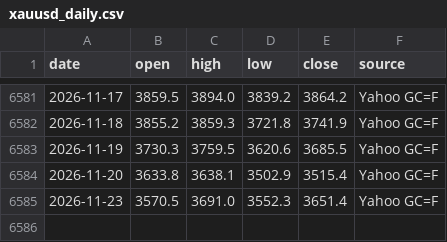
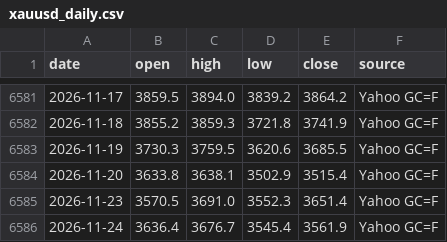
Before and after one commit to nguyenvanchi-cmd/vang-dashboard, a CSV file: data/xauusd_daily.csv, drawn as a sheet; only a part is shown, gaps mark what is left out.

```diff
--- a/data/xauusd_daily.csv
+++ b/data/xauusd_daily.csv
@@ -6585 +6585,2 @@ date,open,high,low,close,source
 2026-11-23,3570.5,3691.0,3552.3,3651.4,Yahoo GC=F
+2026-11-24,3636.4,3676.7,3545.4,3561.9,Yahoo GC=F
```
Also changed, not shown: data/domestic.csv, data/usd_vnd.csv, 10 other files.
